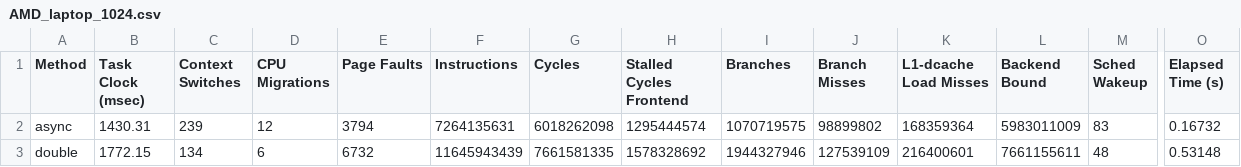
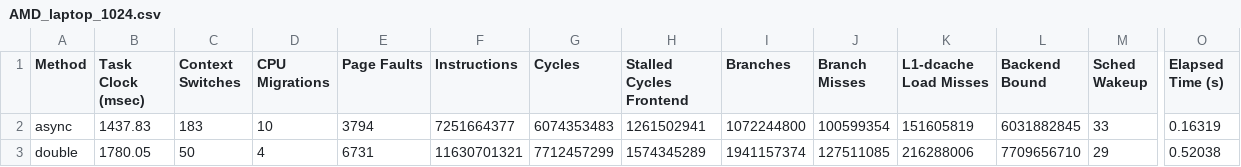
Before and after one commit to TheRealMilesLee/ECS251-GroupProject, a CSV file: DA/AMD_laptop_1024.csv, drawn as a sheet; only a part is shown, gaps mark what is left out; the diff covers the shown part only; the diff names each change by its address in the sheet, - before the commit and + after, or states it on an @@ line.

```diff
--- a/DA/AMD_laptop_1024.csv
+++ b/DA/AMD_laptop_1024.csv
-B2 (Task Clock (msec)): 1430.31
+B2 (Task Clock (msec)): 1437.83
-C2 (Context Switches): 239
+C2 (Context Switches): 183
-D2 (CPU Migrations): 12
+D2 (CPU Migrations): 10
-F2 (Instructions): 7264135631
+F2 (Instructions): 7251664377
-G2 (Cycles): 6018262098
+G2 (Cycles): 6074353483
-H2 (Stalled Cycles Frontend): 1295444574
+H2 (Stalled Cycles Frontend): 1261502941
-I2 (Branches): 1070719575
+I2 (Branches): 1072244800
-J2 (Branch Misses): 98899802
+J2 (Branch Misses): 100599354
-K2 (L1-dcache Load Misses): 168359364
+K2 (L1-dcache Load Misses): 151605819
-L2 (Backend Bound): 5983011009
+L2 (Backend Bound): 6031882845
-M2 (Sched Wakeup): 83
+M2 (Sched Wakeup): 33
-O2 (Elapsed Time (s)): 0.16732
+O2 (Elapsed Time (s)): 0.16319
-B3 (Task Clock (msec)): 1772.15
+B3 (Task Clock (msec)): 1780.05
-C3 (Context Switches): 134
+C3 (Context Switches): 50
-D3 (CPU Migrations): 6
+D3 (CPU Migrations): 4
-E3 (Page Faults): 6732
+E3 (Page Faults): 6731
-F3 (Instructions): 11645943439
+F3 (Instructions): 11630701321
-G3 (Cycles): 7661581335
+G3 (Cycles): 7712457299
-H3 (Stalled Cycles Frontend): 1578328692
+H3 (Stalled Cycles Frontend): 1574345289
-I3 (Branches): 1944327946
+I3 (Branches): 1941157374
-J3 (Branch Misses): 127539109
+J3 (Branch Misses): 127511085
-K3 (L1-dcache Load Misses): 216400601
+K3 (L1-dcache Load Misses): 216288006
-L3 (Backend Bound): 7661155611
+L3 (Backend Bound): 7709656710
-M3 (Sched Wakeup): 48
+M3 (Sched Wakeup): 29
-O3 (Elapsed Time (s)): 0.53148
+O3 (Elapsed Time (s)): 0.52038
```
Also changed, not shown: 89 edited cells elsewhere in this file, DA/AMD_laptop_4096.csv, DA/AMD_server_1024.csv, 4 other files.
